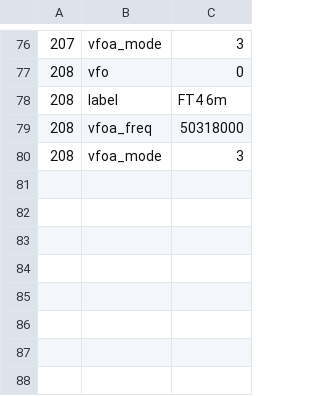
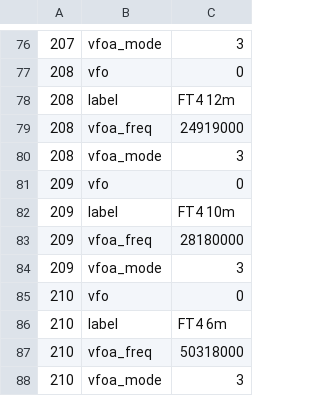
Before and after one commit to wicknix/x6100_gui, a CSV file: sql/memory.csv, drawn as a sheet; only a part is shown, gaps mark what is left out; the diff covers the shown part only.

```diff
--- a/sql/memory.csv
+++ b/sql/memory.csv
@@ -77,4 +77,12 @@
 208	vfo	0
-208	label	FT4 6m
-208	vfoa_freq	50318000
+208	label	FT4 12m
+208	vfoa_freq	24919000
 208	vfoa_mode	3
+209	vfo	0
+209	label	FT4 10m
+209	vfoa_freq	28180000
+209	vfoa_mode	3
+210	vfo	0
+210	label	FT4 6m
+210	vfoa_freq	50318000
+210	vfoa_mode	3
```
Also changed, not shown: 14 edited cells elsewhere in this file.
